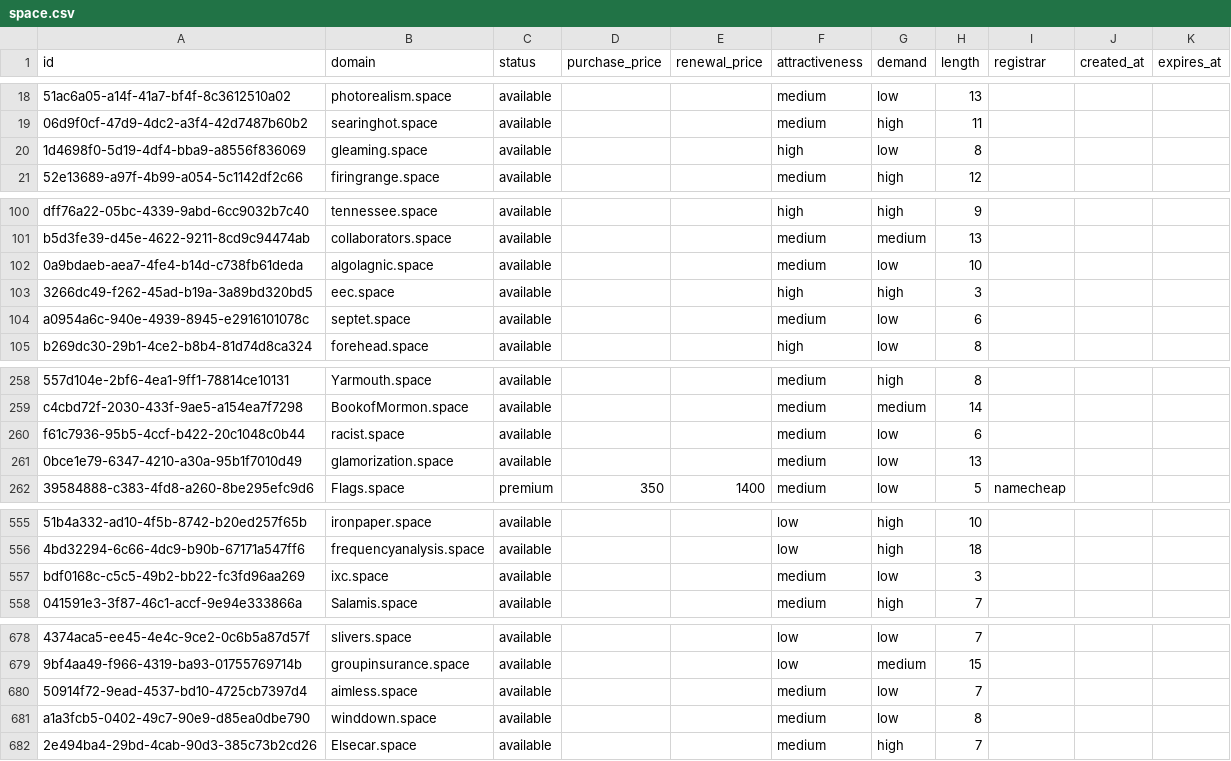
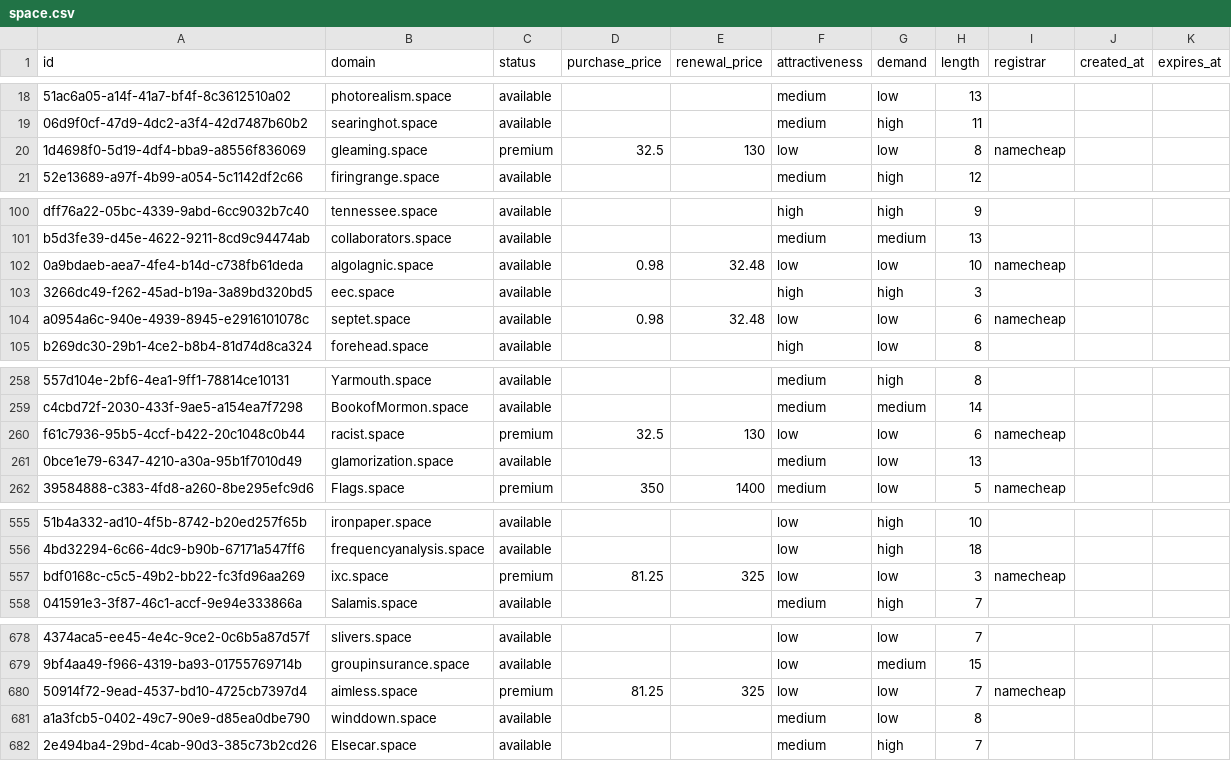
Before and after one commit to UniqueDomains/space-oneword-domains, a CSV file: space.csv, drawn as a sheet; only a part is shown, gaps mark what is left out; the diff covers the shown part only; the diff names each change by its address in the sheet, - before the commit and + after, or states it on an @@ line.

Commit message:
Domains update

```diff
--- a/space.csv
+++ b/space.csv
-C20 (status): available
+C20 (status): premium
-D20 (purchase_price): (empty)
+D20 (purchase_price): 32.5
-E20 (renewal_price): (empty)
+E20 (renewal_price): 130
-F20 (attractiveness): high
+F20 (attractiveness): low
-I20 (registrar): (empty)
+I20 (registrar): namecheap
-D102 (purchase_price): (empty)
+D102 (purchase_price): 0.98
-E102 (renewal_price): (empty)
+E102 (renewal_price): 32.48
-F102 (attractiveness): medium
+F102 (attractiveness): low
-I102 (registrar): (empty)
+I102 (registrar): namecheap
-D104 (purchase_price): (empty)
+D104 (purchase_price): 0.98
-E104 (renewal_price): (empty)
+E104 (renewal_price): 32.48
-F104 (attractiveness): medium
+F104 (attractiveness): low
-I104 (registrar): (empty)
+I104 (registrar): namecheap
-C260 (status): available
+C260 (status): premium
-D260 (purchase_price): (empty)
+D260 (purchase_price): 32.5
-E260 (renewal_price): (empty)
+E260 (renewal_price): 130
-F260 (attractiveness): medium
+F260 (attractiveness): low
-I260 (registrar): (empty)
+I260 (registrar): namecheap
-C557 (status): available
+C557 (status): premium
-D557 (purchase_price): (empty)
+D557 (purchase_price): 81.25
-E557 (renewal_price): (empty)
+E557 (renewal_price): 325
-F557 (attractiveness): medium
+F557 (attractiveness): low
-I557 (registrar): (empty)
+I557 (registrar): namecheap
-C680 (status): available
+C680 (status): premium
-D680 (purchase_price): (empty)
+D680 (purchase_price): 81.25
-E680 (renewal_price): (empty)
+E680 (renewal_price): 325
-F680 (attractiveness): medium
+F680 (attractiveness): low
-I680 (registrar): (empty)
+I680 (registrar): namecheap
```
Also changed, not shown: 20 edited cells elsewhere in this file, 4 other files.
